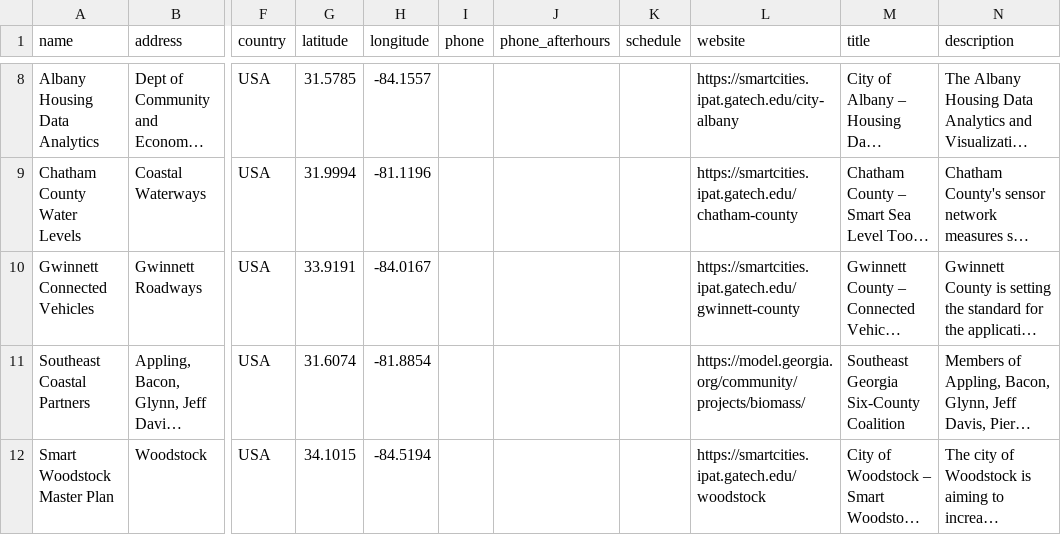
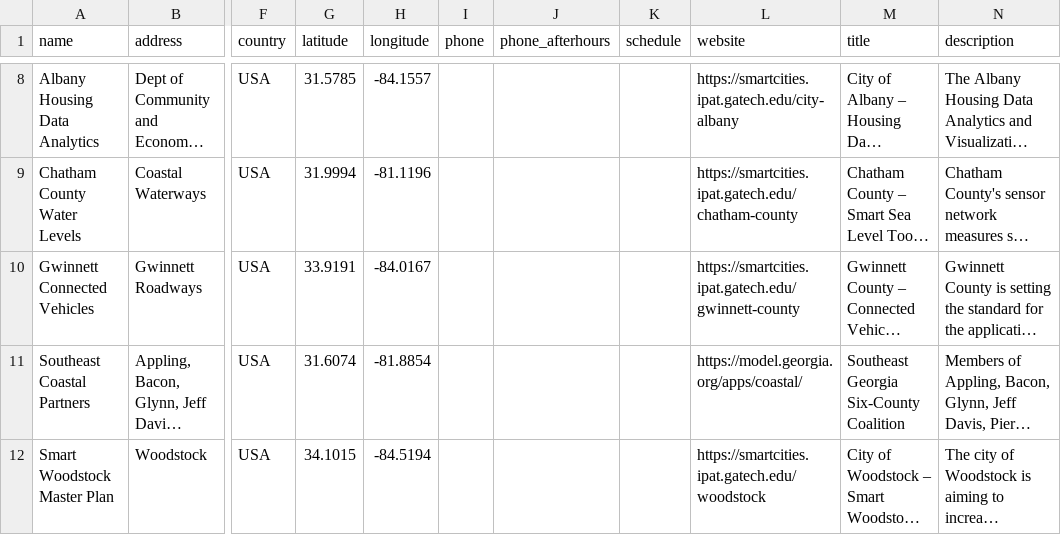
Before and after one commit to ModelEarth/georgia-data, a CSV file: communities/map-georgia-smart.csv, drawn as a sheet; only a part is shown, gaps mark what is left out; long unchanged cells end in …; the diff names each change by its address in the sheet, - before the commit and + after, or states it on an @@ line.

Commit message:
Update coastal link

```diff
--- a/communities/map-georgia-smart.csv
+++ b/communities/map-georgia-smart.csv
-L11 (website): https://model.georgia.org/community/projects/biomass/
+L11 (website): https://model.georgia.org/apps/coastal/
```
